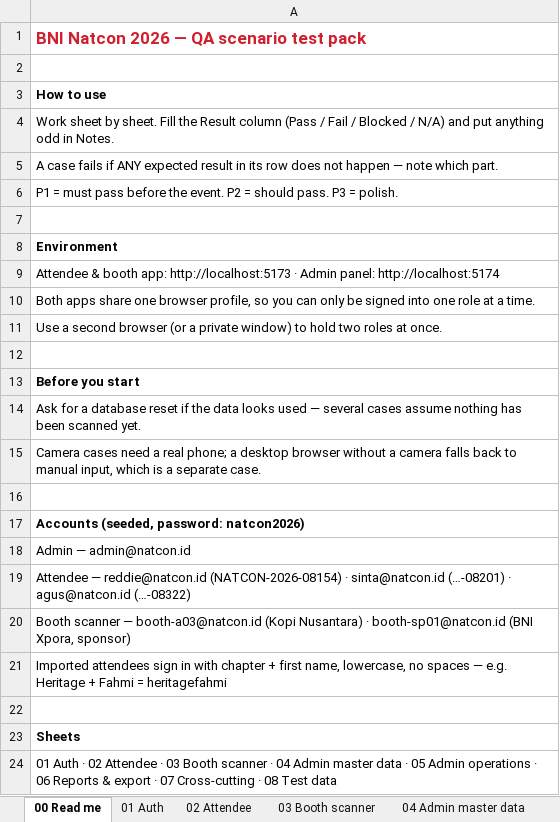
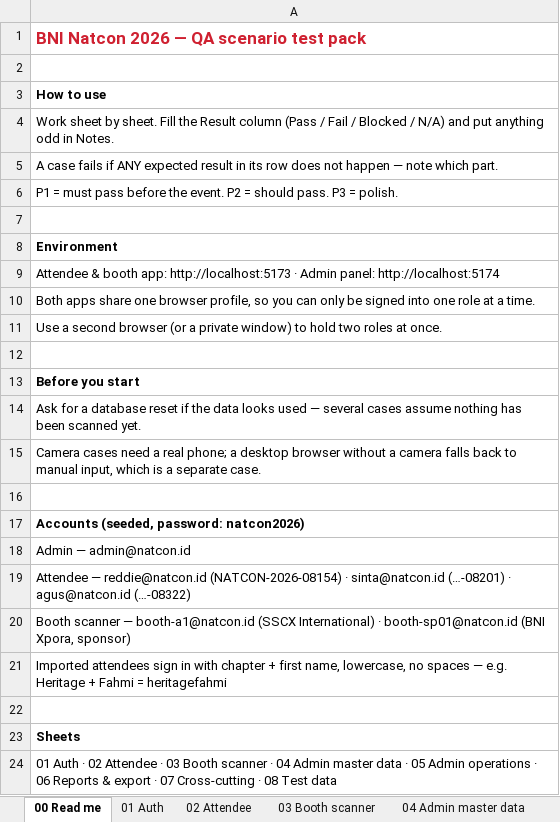
Before and after one commit to syabanf/bni-natcon, an Excel workbook: docs/qa/natcon2026-qa-scenarios.xlsx, sheet 00 Read me, drawn as a sheet; values as stored, in another font and other column widths than the file's, no borders; the diff names each change by its address in the sheet, - before the commit and + after, or states it on an @@ line.

```diff
--- a/docs/qa/natcon2026-qa-scenarios.xlsx (sheet 00 Read me)
+++ b/docs/qa/natcon2026-qa-scenarios.xlsx (sheet 00 Read me)
-A20: …scanner — booth-a03@natcon.id (Kopi Nusantara) · booth-sp01@natcon.id…
+A20: …scanner — booth-a1@natcon.id (SSCX International) · booth-sp01@natcon.id…
```
Also changed, not shown: sheet 08 Test data, sheet 01 Auth, sheet 03 Booth scanner, 8 other files.
